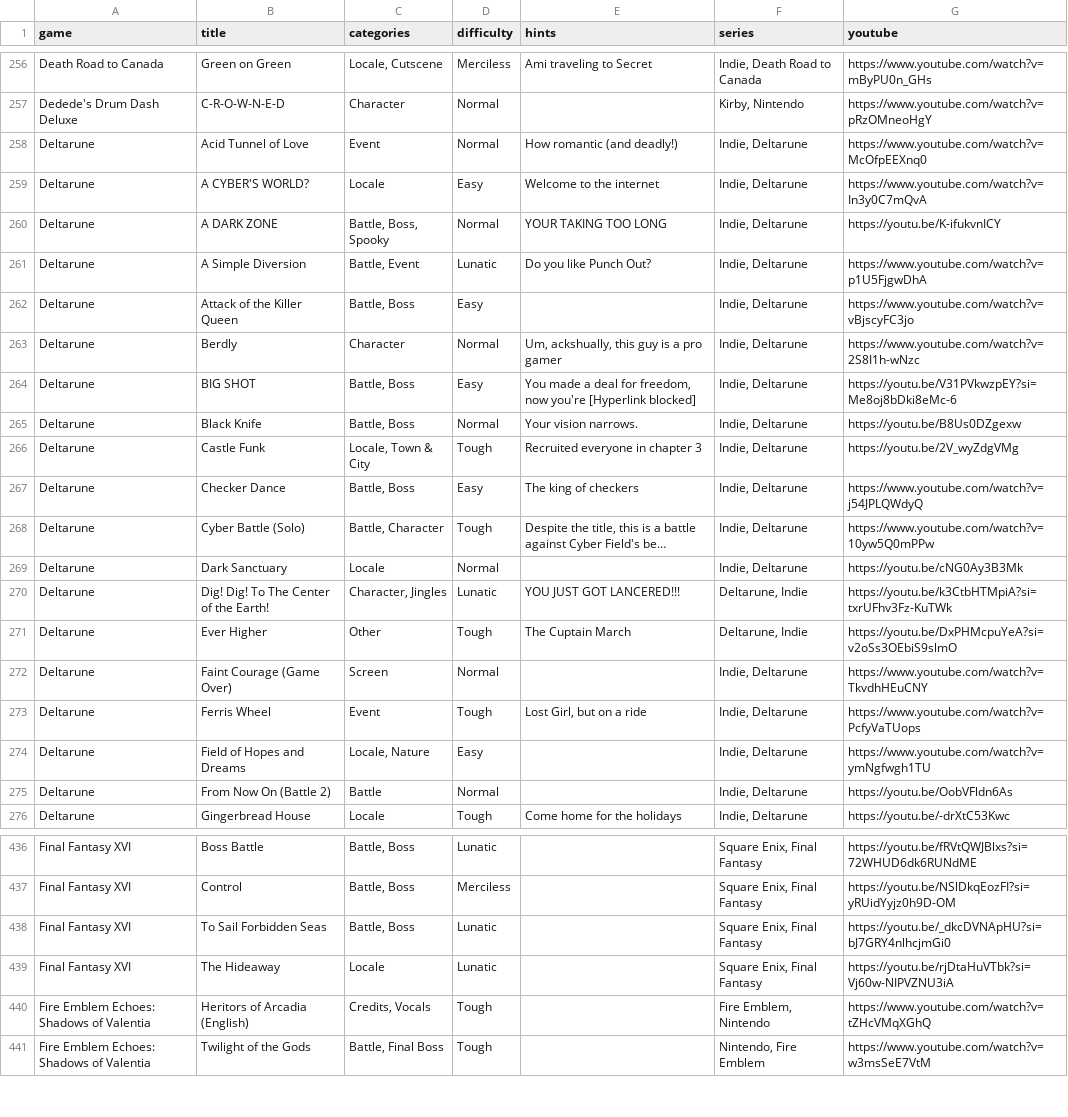
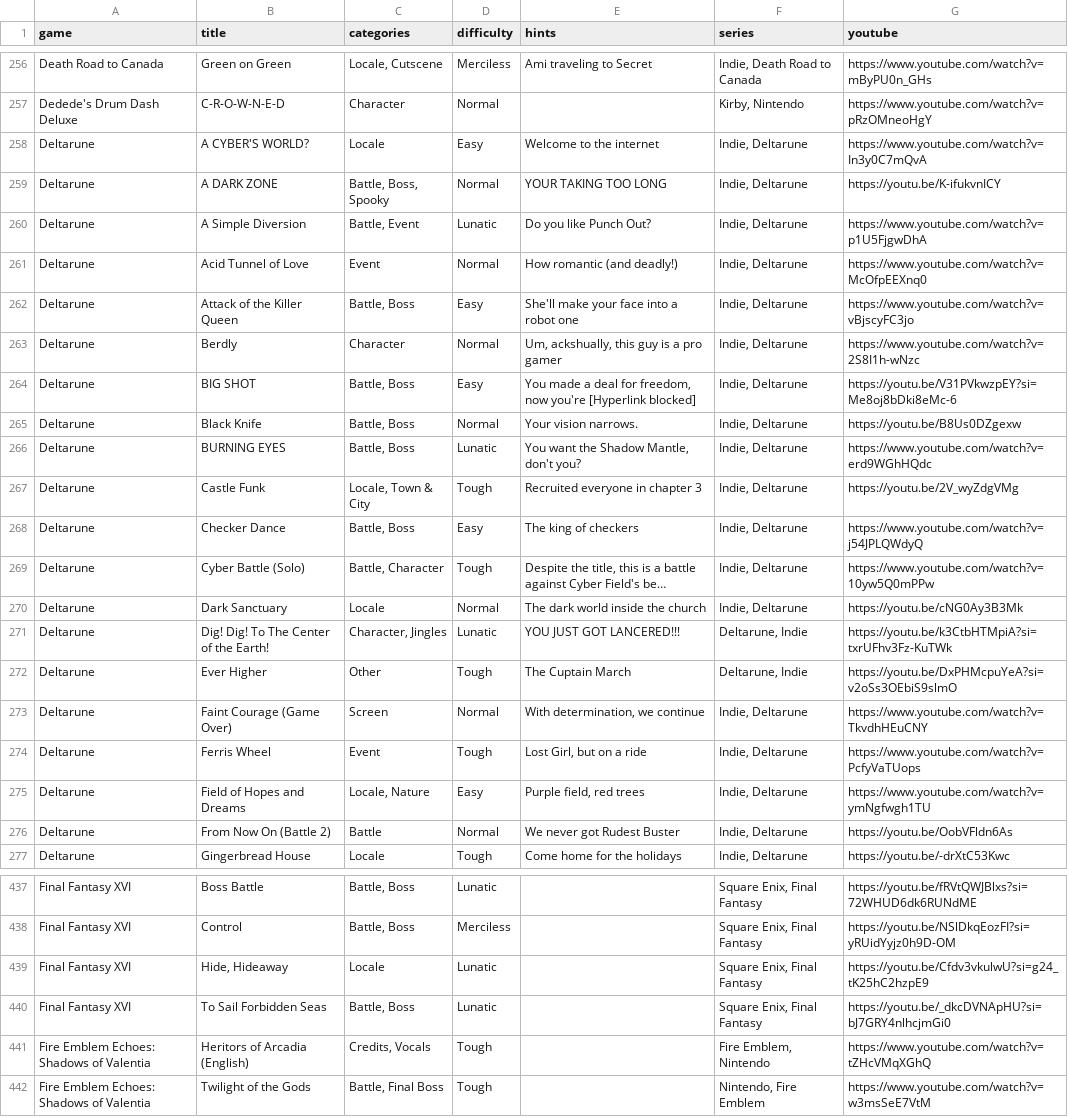
Before and after one commit to brandonrse/secret-tunes, a CSV file: Songs Spreadsheet - Songs.csv, drawn as a sheet; only a part is shown, gaps mark what is left out; long unchanged cells end in …; removed rows and columns are numbered as before the commit, all else as after; the diff covers the shown part only; the diff names each change by its address in the sheet, - before the commit and + after, or states it on an @@ line.

Commit message:
updated songs; new generate YT playlist button

```diff
--- a/Songs Spreadsheet - Songs.csv
+++ b/Songs Spreadsheet - Songs.csv
@@ row 258 moved to row 261: Deltarune @@
-E262 (hints): (empty)
+E262 (hints): She'll make your face into a robot one
+row 266: Deltarune | BURNING EYES | Battle, Boss | Lunatic | You want the Shadow Mantle, don't you? | Indie, Deltarune | https://www.youtube.com/watch?v=erd9WGhHQdc
-E270 (hints): (empty)
+E270 (hints): The dark world inside the church
-E273 (hints): (empty)
+E273 (hints): With determination, we continue
-E275 (hints): (empty)
+E275 (hints): Purple field, red trees
-E276 (hints): (empty)
+E276 (hints): We never got Rudest Buster
+row 439: Final Fantasy XVI | Hide, Hideaway | Locale | Lunatic |  | Square Enix, Final Fantasy | https://youtu.be/Cfdv3vkulwU?si=g24_tK25hC2hzpE9
-row 439: Final Fantasy XVI | The Hideaway | Locale | Lunatic |  | Square Enix, Final Fantasy | https://youtu.be/rjDtaHuVTbk?si=Vj60w-NIPVZNU3iA
```
Also changed, not shown: 2 added rows, 5 moved rows and 33 edited cells elsewhere in this file, 5 other files.
